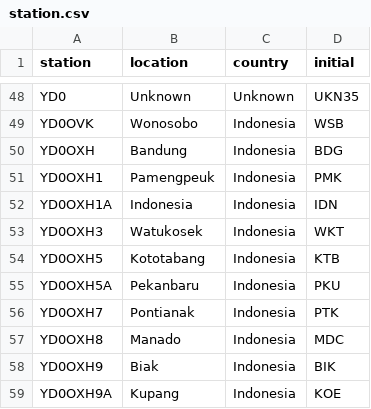
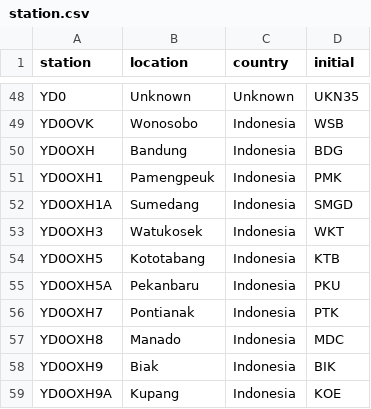
Before and after one commit to KAnggara/alif, a CSV file: api/database/data/station.csv, drawn as a sheet; only a part is shown, gaps mark what is left out.

```diff
--- a/api/database/data/station.csv
+++ b/api/database/data/station.csv
@@ -51,3 +51,3 @@ YD0OXH;Bandung;Indonesia;BDG
 YD0OXH1;Pamengpeuk;Indonesia;PMK
-YD0OXH1A;Indonesia;Indonesia;IDN
+YD0OXH1A;Sumedang;Indonesia;SMGD
 YD0OXH3;Watukosek;Indonesia;WKT
```
Also changed, not shown: 17 other files.
